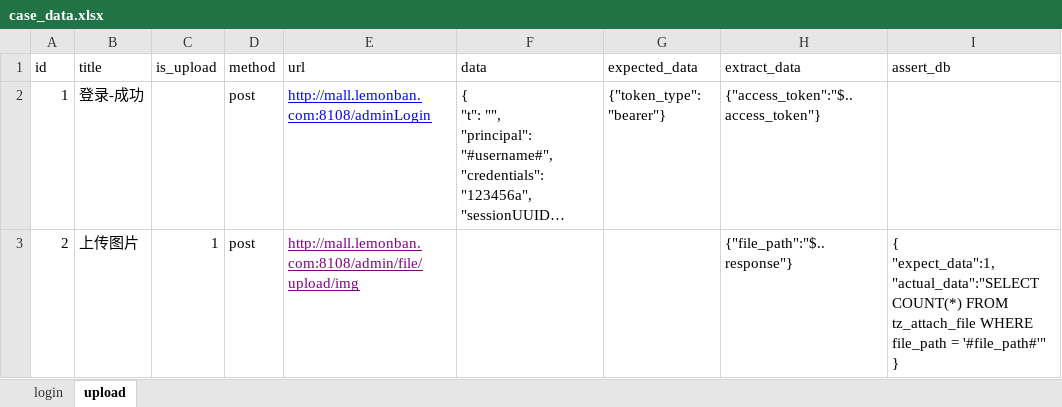
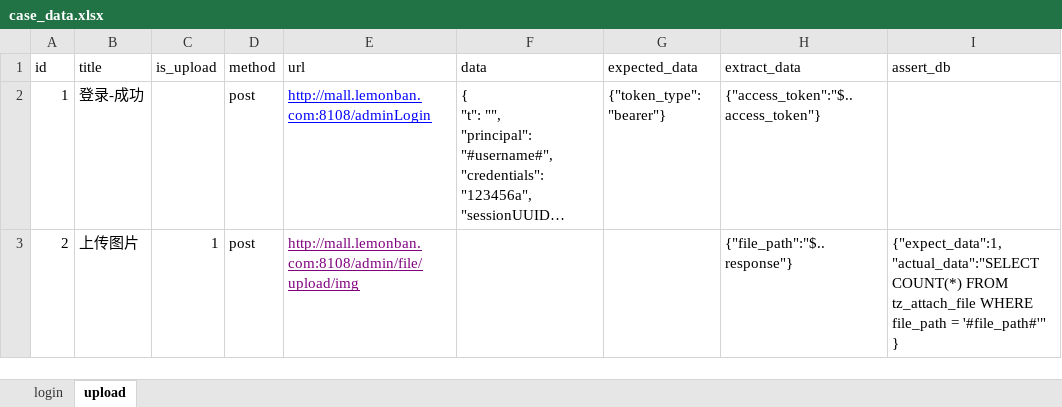
Before and after one commit to liumosuan/ningmengban, an Excel workbook: me_demo/py55Api/test_data/case_data.xlsx, sheet upload, drawn as a sheet; long unchanged cells end in …; values as stored, in another font and other column widths than the file's, no borders; ↵ is a line break in a cell; the diff names each change by its address in the sheet, - before the commit and + after, or states it on an @@ line.

```diff
--- a/me_demo/py55Api/test_data/case_data.xlsx (sheet upload)
+++ b/me_demo/py55Api/test_data/case_data.xlsx (sheet upload)
-I3 (assert_db): { ↵ "expect_data":1, ↵ "actual_data":"SELECT COUNT(*)…
+I3 (assert_db): {"expect_data":1, ↵ "actual_data":"SELECT COUNT(*)…
```
Also changed, not shown: 5 other files.
